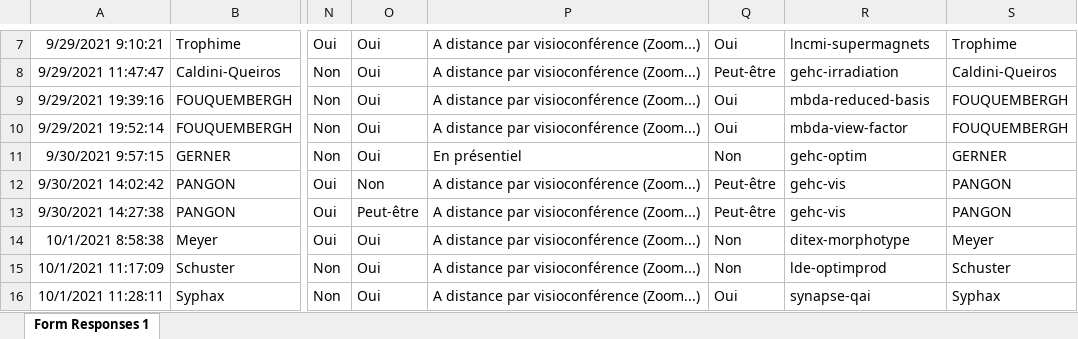
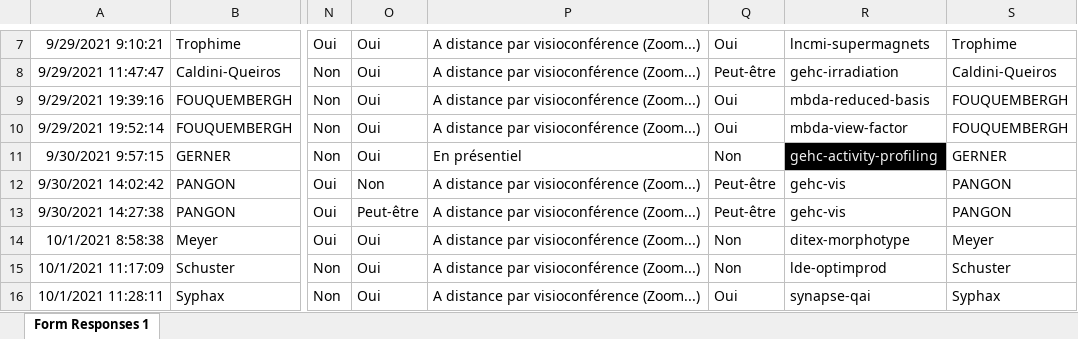
Before and after one commit to master-csmi/csmi-projets-2022, an Excel workbook: projets-m2.xlsx, sheet Form Responses 1, drawn as a sheet; only a part is shown, gaps mark what is left out; values as stored, in another font and other column widths than the file's, no borders; charts and pictures not drawn; the diff names each change by its address in the sheet, - before the commit and + after, or states it on an @@ line.

Commit message:
up

```diff
--- a/projets-m2.xlsx (sheet Form Responses 1)
+++ b/projets-m2.xlsx (sheet Form Responses 1)
-R11: gehc-optim
+R11: gehc-activity-profiling
@@ R11 fill: none → #000000, text colour: black → #F2F2F2 @@
```
